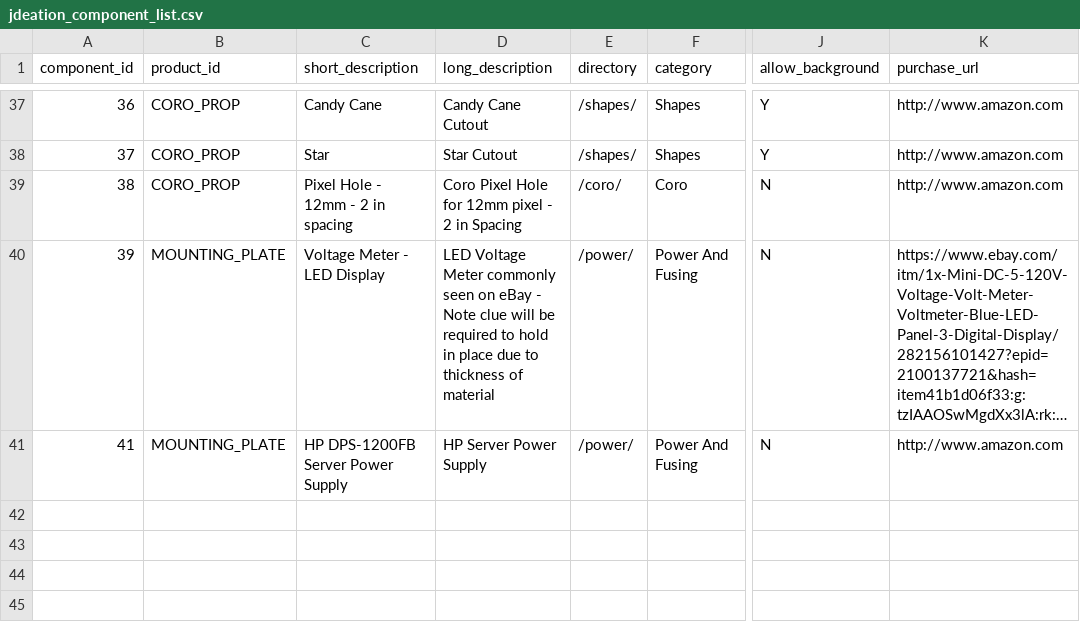
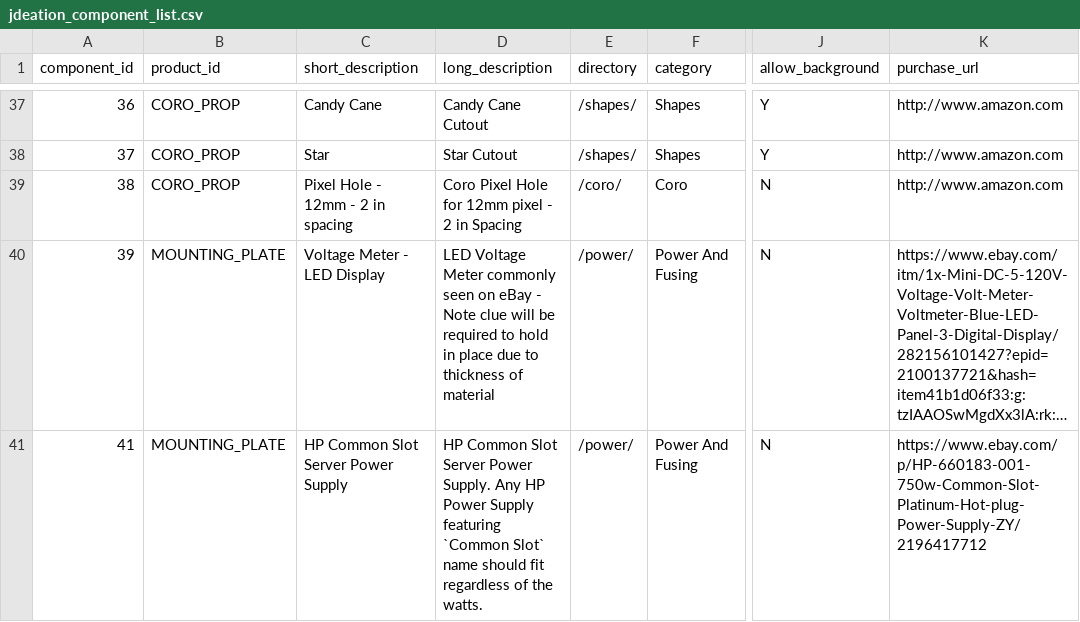
Before and after one commit to jchancel/jdeation-designer, a CSV file: jdeation_component_list.csv, drawn as a sheet; only a part is shown, gaps mark what is left out; long unchanged cells end in …; the diff names each change by its address in the sheet, - before the commit and + after, or states it on an @@ line.

Commit message:
HP Server Power Supply

```diff
--- a/jdeation_component_list.csv
+++ b/jdeation_component_list.csv
-C41 (short_description): HP DPS-1200FB Server Power Supply
+C41 (short_description): HP Common Slot Server Power Supply
-D41 (long_description): HP Server Power Supply
+D41 (long_description): HP Common Slot Server Power Supply. Any HP Power Supply featuring `Common Slot` name should fit regardless of the watts.
-K41 (purchase_url): http://www.amazon.com
+K41 (purchase_url): https://www.ebay.com/p/HP-660183-001-750w-Common-Slot-Platinum-Hot-plug-Power-Supply-ZY/2196417712
```
Also changed, not shown: 4 other files.
